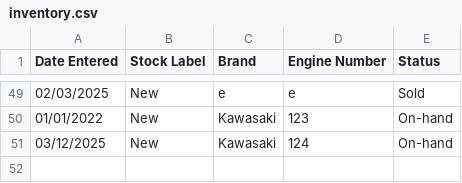
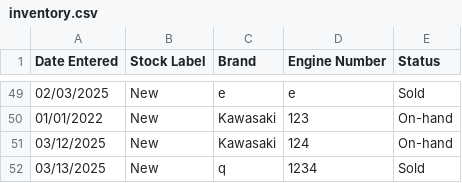
Before and after one commit to ZacharyMalonjao/DSA-TA, a CSV file: inventory.csv, drawn as a sheet; only a part is shown, gaps mark what is left out.

```diff
--- a/inventory.csv
+++ b/inventory.csv
@@ -51 +51,2 @@ Date Entered,Stock Label,Brand,Engine Number,Status
 03/12/2025,New,Kawasaki,124,On-hand
+03/13/2025,New,q,1234,Sold
```
Also changed, not shown: 3 other files.
